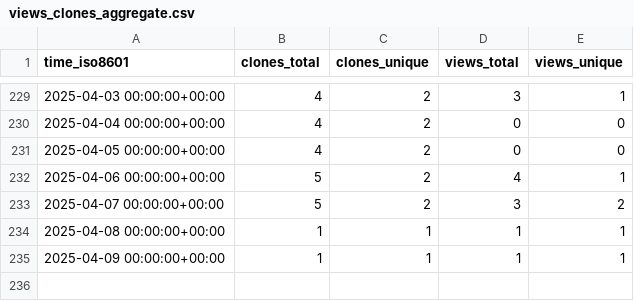
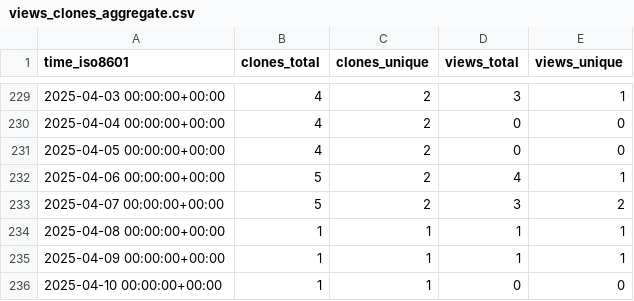
Before and after one commit to peff74/Sonoff-Dual-R3, a CSV file: peff74/Sonoff-Dual-R3/ghrs-data/views_clones_aggregate.csv, drawn as a sheet; only a part is shown, gaps mark what is left out; the diff names each change by its address in the sheet, - before the commit and + after, or states it on an @@ line.

```diff
--- a/peff74/Sonoff-Dual-R3/ghrs-data/views_clones_aggregate.csv
+++ b/peff74/Sonoff-Dual-R3/ghrs-data/views_clones_aggregate.csv
+row 236: 2025-04-10 00:00:00+00:00 | 1 | 1 | 0 | 0
```
Also changed, not shown: 1 other file.
